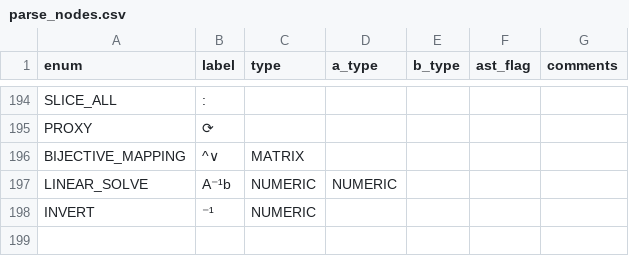
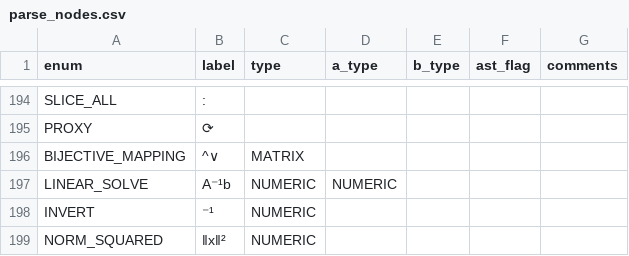
Before and after one commit to JohnDTill/Forscape, a CSV file: meta/parse_nodes.csv, drawn as a sheet; only a part is shown, gaps mark what is left out.

```diff
--- a/meta/parse_nodes.csv
+++ b/meta/parse_nodes.csv
@@ -198 +198,2 @@ LINEAR_SOLVE,A⁻¹b,NUMERIC,NUMERIC,,,
 INVERT,⁻¹,NUMERIC,,,,
+NORM_SQUARED,‖x‖²,NUMERIC,,,,
```
Also changed, not shown: meta/interpreter_dispatch.csv, 8 other files.
